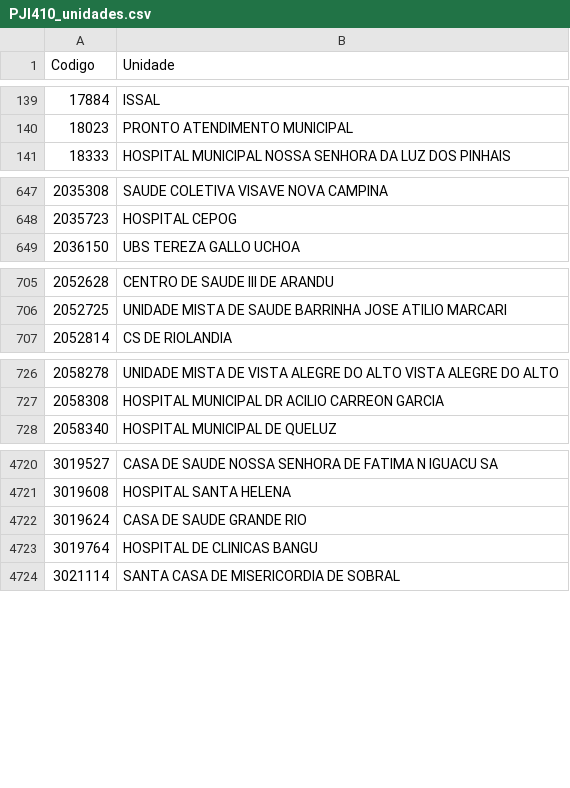
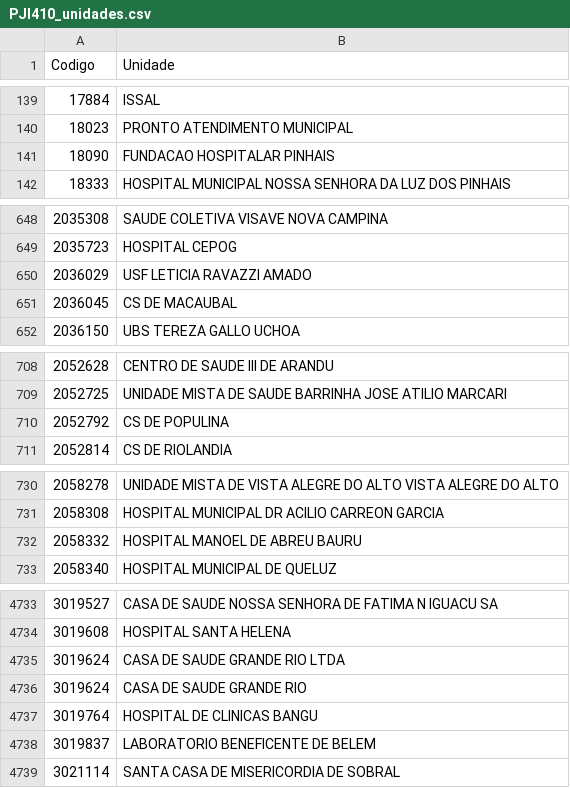
Before and after one commit to flohmannjr/PJI410, a CSV file: dados/PJI410_unidades.csv, drawn as a sheet; only a part is shown, gaps mark what is left out; the diff covers the shown part only.

```diff
--- a/dados/PJI410_unidades.csv
+++ b/dados/PJI410_unidades.csv
@@ -140,2 +140,3 @@ Codigo,Unidade
 18023,PRONTO ATENDIMENTO MUNICIPAL
+18090,FUNDACAO HOSPITALAR PINHAIS
 18333,HOSPITAL MUNICIPAL NOSSA SENHORA DA LUZ DOS PINHAIS
@@ -648,2 +649,4 @@ Codigo,Unidade
 2035723,HOSPITAL CEPOG
+2036029,USF LETICIA RAVAZZI AMADO
+2036045,CS DE MACAUBAL
 2036150,UBS TEREZA GALLO UCHOA
@@ -706,2 +709,3 @@ Codigo,Unidade
 2052725,UNIDADE MISTA DE SAUDE BARRINHA JOSE ATILIO MARCARI
+2052792,CS DE POPULINA
 2052814,CS DE RIOLANDIA
@@ -727,2 +731,3 @@ Codigo,Unidade
 2058308,HOSPITAL MUNICIPAL DR ACILIO CARREON GARCIA
+2058332,HOSPITAL MANOEL DE ABREU BAURU
 2058340,HOSPITAL MUNICIPAL DE QUELUZ
@@ -4721,4 +4734,6 @@ Codigo,Unidade
 3019608,HOSPITAL SANTA HELENA
+3019624,CASA DE SAUDE GRANDE RIO LTDA
 3019624,CASA DE SAUDE GRANDE RIO
 3019764,HOSPITAL DE CLINICAS BANGU
+3019837,LABORATORIO BENEFICENTE DE BELEM
 3021114,SANTA CASA DE MISERICORDIA DE SOBRAL
```
Also changed, not shown: 15 added rows, 3 removed rows and 32 edited cells elsewhere in this file, dados/PJI410_escolaridade.csv, dados/PJI410_evolucao_prisin.csv, 20 other files.
